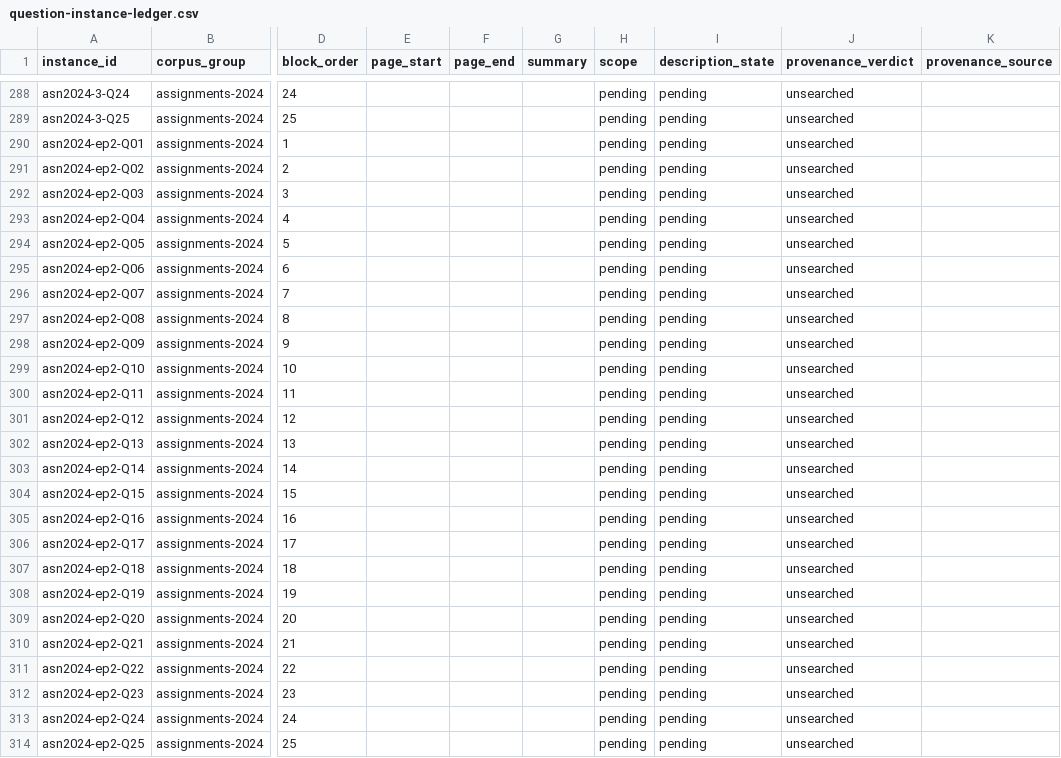
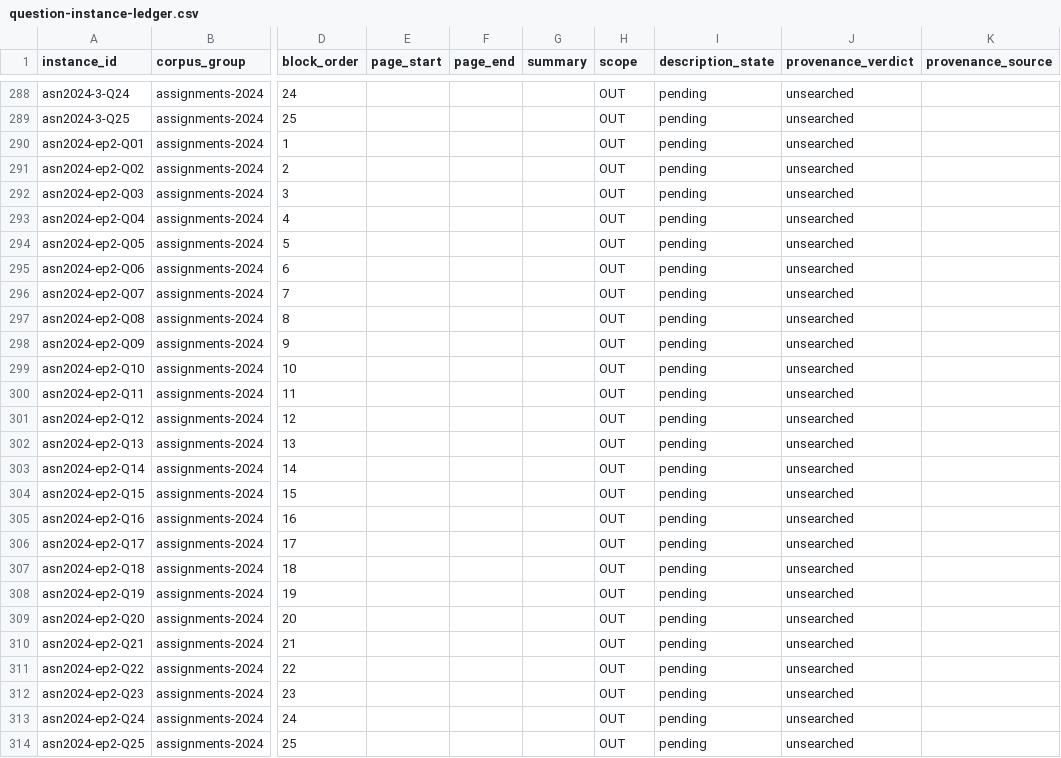
Before and after one commit to harshgounder/mas2001-mte, a CSV file: reports/evidence/question-instance-ledger.csv, drawn as a sheet; only a part is shown, gaps mark what is left out; the diff covers the shown part only; the diff names each change by its address in the sheet, - before the commit and + after, or states it on an @@ line.

Commit message:
wave A: self-audit fixed 4 sweep defects (frozen verdicts, circular ETE match, generic-phrase false positives, evidence accumulation); 4 real ledger defects surfaced; scope OUT for out-of-MTE assignments

```diff
--- a/reports/evidence/question-instance-ledger.csv
+++ b/reports/evidence/question-instance-ledger.csv
-H288:H314 (scope): pending
+H288:H314 (scope): OUT
```
Also changed, not shown: 166 edited cells elsewhere in this file, 3 other files.
